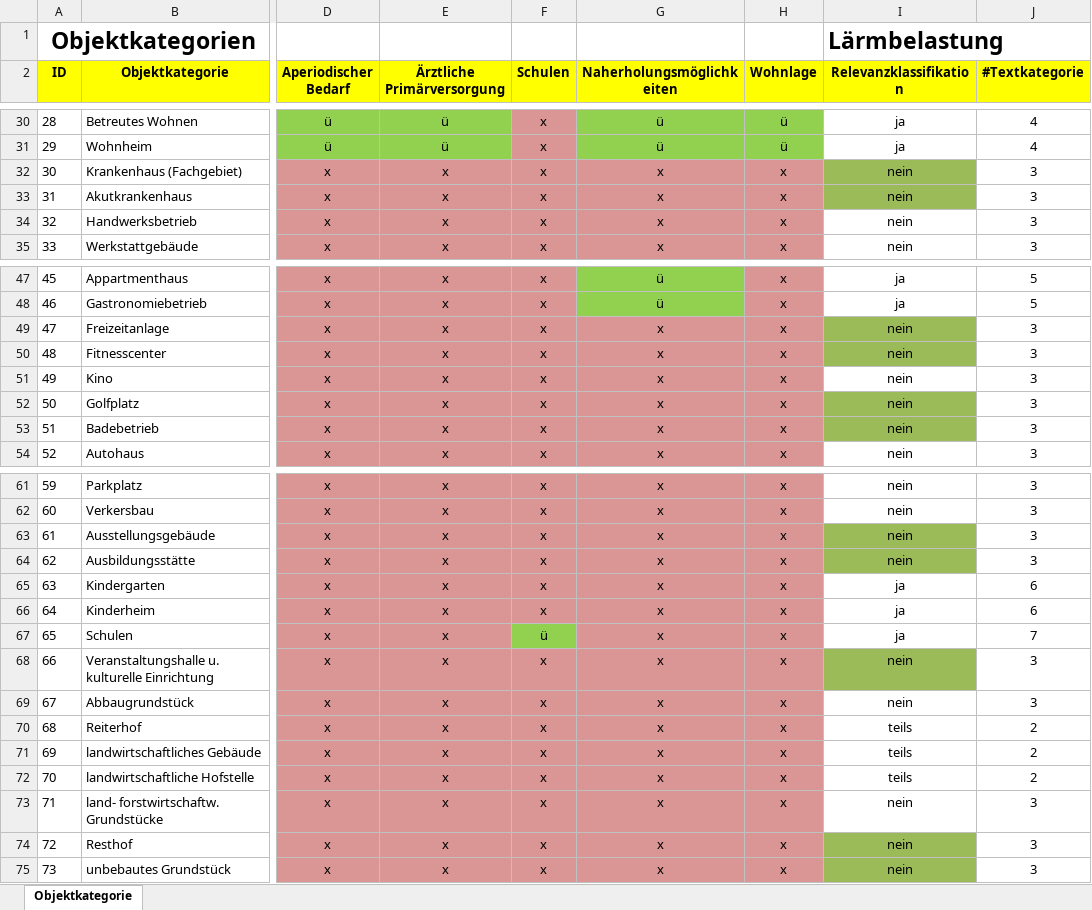
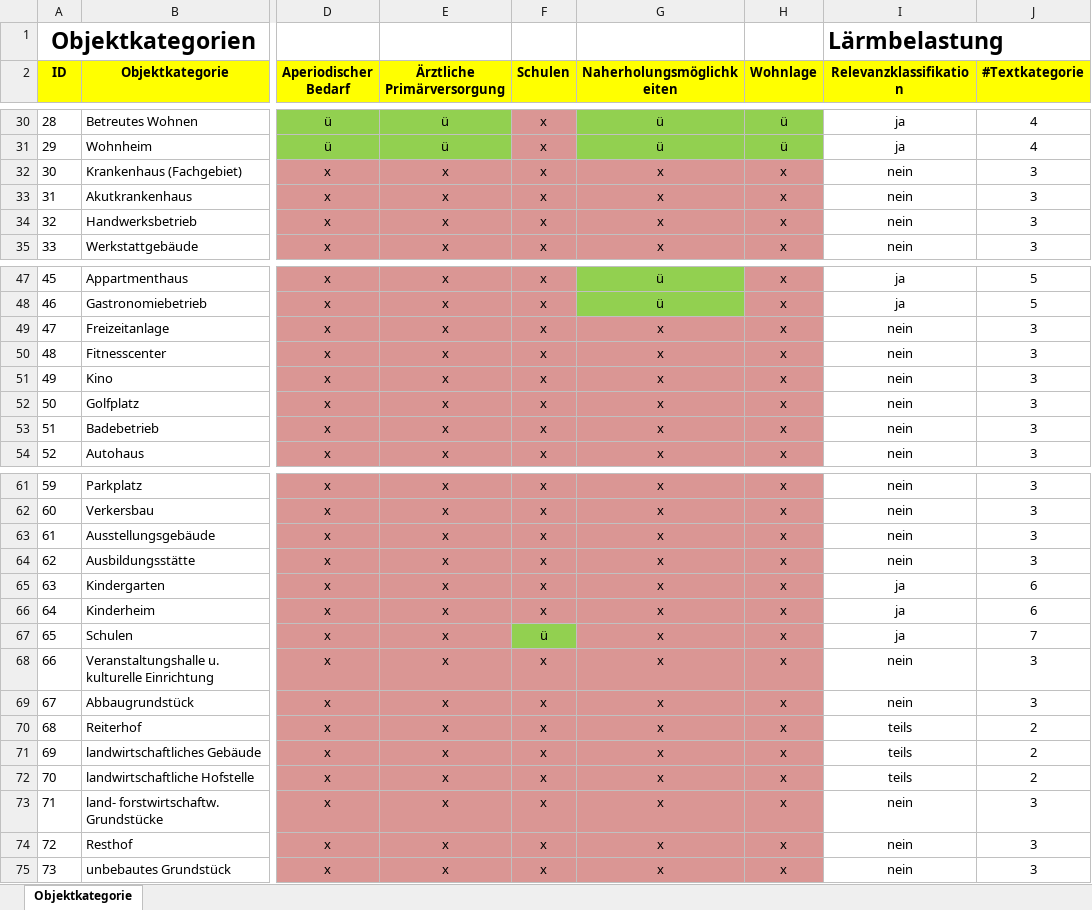
Before and after one commit to PropTechTools/PTT-API-Solutions, an Excel workbook: doc/object_categories.xlsx, sheet Objektkategorie, drawn as a sheet; only a part is shown, gaps mark what is left out; values as stored, in another font and other column widths than the file's, no borders; the diff names each change by its address in the sheet, - before the commit and + after, or states it on an @@ line.

```diff
--- a/doc/object_categories.xlsx (sheet Objektkategorie)
+++ b/doc/object_categories.xlsx (sheet Objektkategorie)
-I32:I33 fill: #9BBB59
+I32:I33 fill: none
-I49:I50 fill: #9BBB59
+I49:I50 fill: none
-I52:I53 fill: #9BBB59
+I52:I53 fill: none
-I63:I64 fill: #9BBB59
+I63:I64 fill: none
-I68 fill: #9BBB59
+I68 fill: none
-I74:I75 fill: #9BBB59
+I74:I75 fill: none
```
Also changed, not shown: doc/micro_api_parameter.xlsx, 2 other files.
